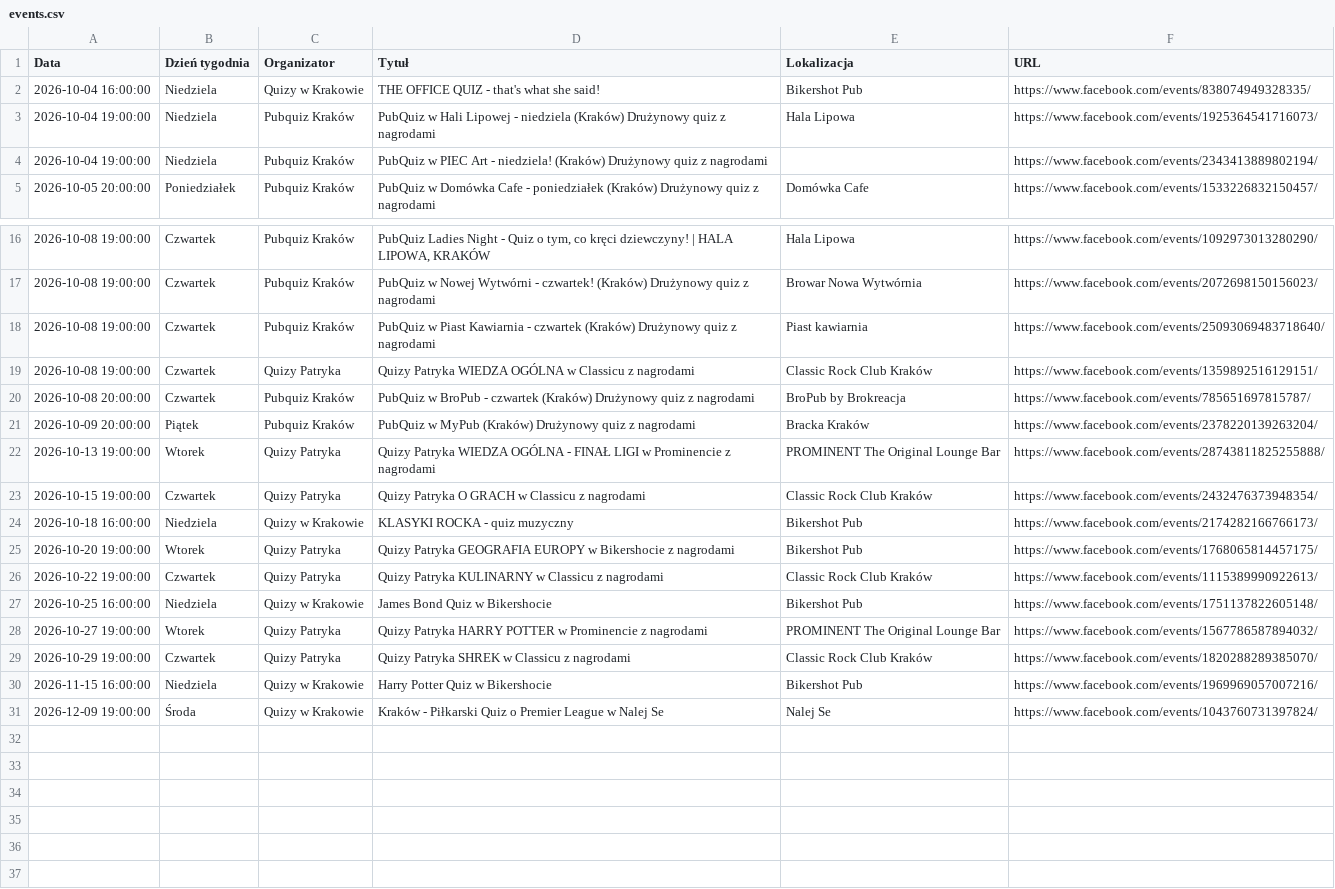
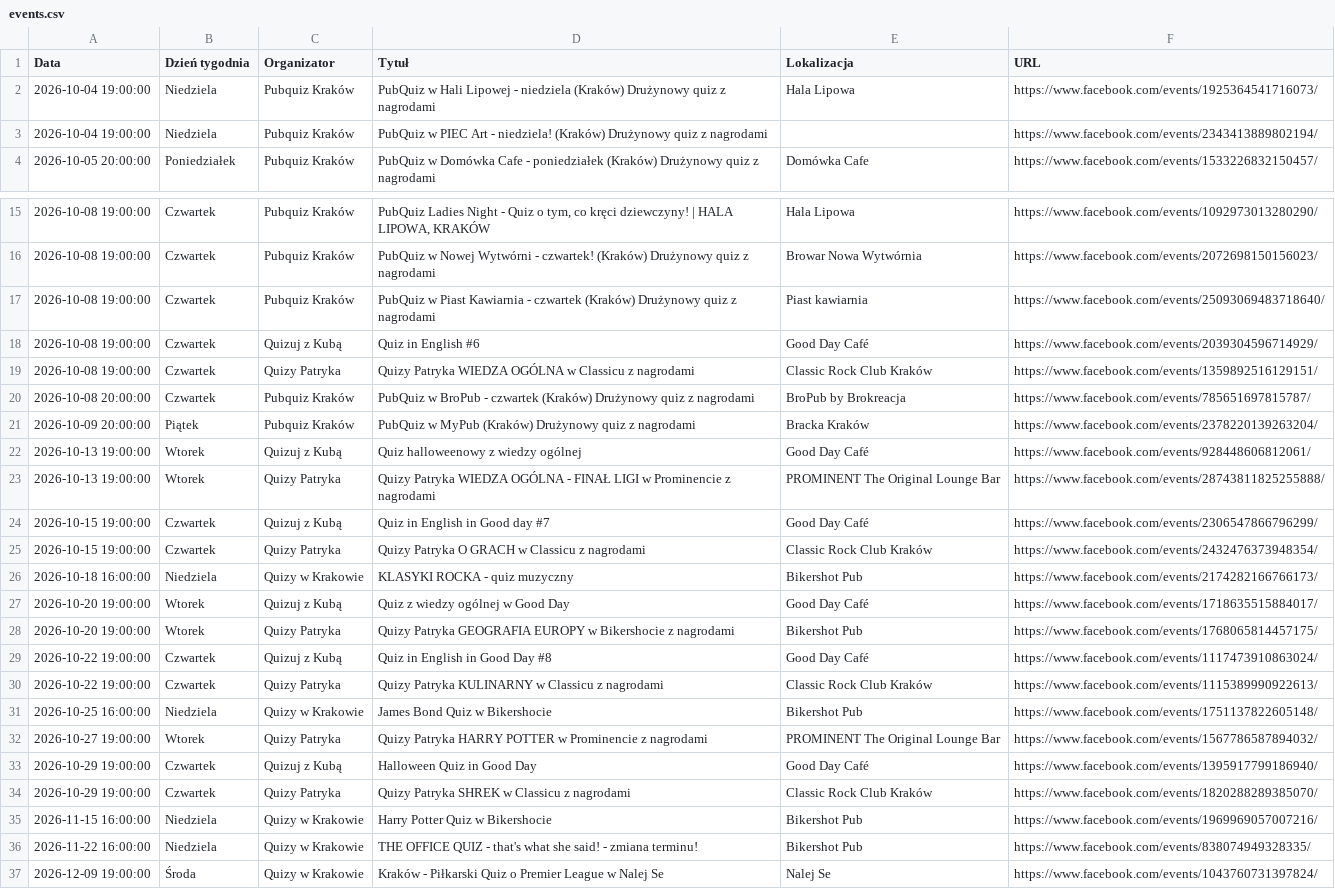
Before and after one commit to jwnuk/quiz_finder, a CSV file: events.csv, drawn as a sheet; only a part is shown, gaps mark what is left out.

```diff
--- a/events.csv
+++ b/events.csv
@@ -1,3 +1,2 @@
 Data,Dzień tygodnia,Organizator,Tytuł,Lokalizacja,URL
-2026-10-04 16:00:00,Niedziela,Quizy w Krakowie,THE OFFICE QUIZ - that's what she said!,Bikershot Pub,https://www.facebook.com/events/838074949328335/
 2026-10-04 19:00:00,Niedziela,Pubquiz Kraków,PubQuiz w Hali Lipowej - niedziela (Kraków) Drużynowy quiz z nagrodami,Hala Lipowa,https://www.facebook.com/events/1925364541716073/
@@ -18,2 +17,3 @@ Data,Dzień tygodnia,Organizator,Tytuł,Lokalizacja,URL
 2026-10-08 19:00:00,Czwartek,Pubquiz Kraków,PubQuiz w Piast Kawiarnia - czwartek (Kraków) Drużynowy quiz z nagrodami,Piast kawiarnia,https://www.facebook.com/events/25093069483718640/
+2026-10-08 19:00:00,Czwartek,Quizuj z Kubą,Quiz in English #6,Good Day Café,https://www.facebook.com/events/2039304596714929/
 2026-10-08 19:00:00,Czwartek,Quizy Patryka,Quizy Patryka WIEDZA OGÓLNA w Classicu z nagrodami,Classic Rock Club Kraków,https://www.facebook.com/events/1359892516129151/
@@ -21,6 +21,10 @@ Data,Dzień tygodnia,Organizator,Tytuł,Lokalizacja,URL
 2026-10-09 20:00:00,Piątek,Pubquiz Kraków,PubQuiz w MyPub (Kraków) Drużynowy quiz z nagrodami,Bracka Kraków,https://www.facebook.com/events/2378220139263204/
+2026-10-13 19:00:00,Wtorek,Quizuj z Kubą,Quiz halloweenowy z wiedzy ogólnej,Good Day Café,https://www.facebook.com/events/928448606812061/
 2026-10-13 19:00:00,Wtorek,Quizy Patryka,Quizy Patryka WIEDZA OGÓLNA - FINAŁ LIGI w Prominencie z nagrodami,PROMINENT The Original Lounge Bar,https://www.facebook.com/events/28743811825255888/
+2026-10-15 19:00:00,Czwartek,Quizuj z Kubą,Quiz in English in Good day #7,Good Day Café,https://www.facebook.com/events/2306547866796299/
 2026-10-15 19:00:00,Czwartek,Quizy Patryka,Quizy Patryka O GRACH w Classicu z nagrodami,Classic Rock Club Kraków,https://www.facebook.com/events/2432476373948354/
 2026-10-18 16:00:00,Niedziela,Quizy w Krakowie,KLASYKI ROCKA - quiz muzyczny,Bikershot Pub,https://www.facebook.com/events/2174282166766173/
+2026-10-20 19:00:00,Wtorek,Quizuj z Kubą,Quiz z wiedzy ogólnej w Good Day,Good Day Café,https://www.facebook.com/events/1718635515884017/
 2026-10-20 19:00:00,Wtorek,Quizy Patryka,Quizy Patryka GEOGRAFIA EUROPY w Bikershocie z nagrodami,Bikershot Pub,https://www.facebook.com/events/1768065814457175/
+2026-10-22 19:00:00,Czwartek,Quizuj z Kubą,Quiz in English in Good Day #8,Good Day Café,https://www.facebook.com/events/1117473910863024/
 2026-10-22 19:00:00,Czwartek,Quizy Patryka,Quizy Patryka KULINARNY w Classicu z nagrodami,Classic Rock Club Kraków,https://www.facebook.com/events/1115389990922613/
@@ -28,4 +32,6 @@ Data,Dzień tygodnia,Organizator,Tytuł,Lokalizacja,URL
 2026-10-27 19:00:00,Wtorek,Quizy Patryka,Quizy Patryka HARRY POTTER w Prominencie z nagrodami,PROMINENT The Original Lounge Bar,https://www.facebook.com/events/1567786587894032/
+2026-10-29 19:00:00,Czwartek,Quizuj z Kubą,Halloween Quiz in Good Day,Good Day Café,https://www.facebook.com/events/1395917799186940/
 2026-10-29 19:00:00,Czwartek,Quizy Patryka,Quizy Patryka SHREK w Classicu z nagrodami,Classic Rock Club Kraków,https://www.facebook.com/events/1820288289385070/
 2026-11-15 16:00:00,Niedziela,Quizy w Krakowie,Harry Potter Quiz w Bikershocie,Bikershot Pub,https://www.facebook.com/events/1969969057007216/
+2026-11-22 16:00:00,Niedziela,Quizy w Krakowie,THE OFFICE QUIZ - that's what she said! - zmiana terminu!,Bikershot Pub,https://www.facebook.com/events/838074949328335/
 2026-12-09 19:00:00,Środa,Quizy w Krakowie,Kraków - Piłkarski Quiz o Premier League w Nalej Se,Nalej Se,https://www.facebook.com/events/1043760731397824/
```
